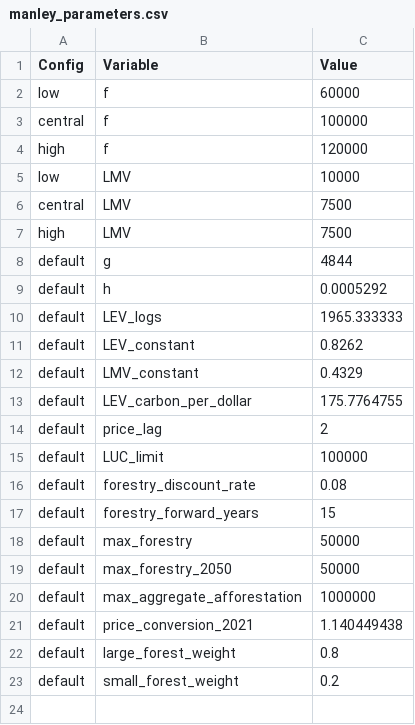
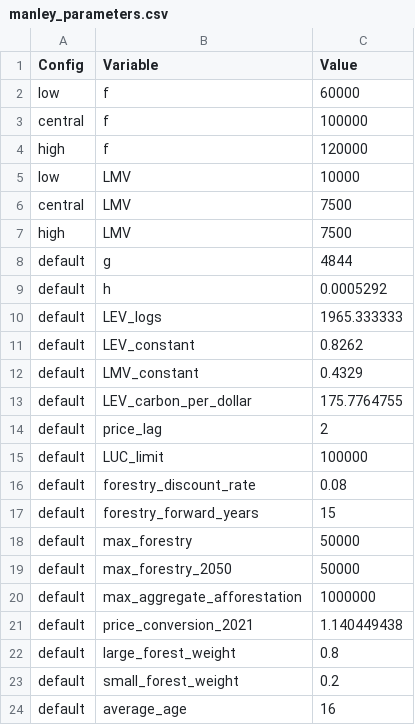
Before and after one commit to kgreen7/NZUpy, a CSV file: data/inputs/forestry/manley_parameters.csv, drawn as a sheet; the diff names each change by its address in the sheet, - before the commit and + after, or states it on an @@ line.

```diff
--- a/data/inputs/forestry/manley_parameters.csv
+++ b/data/inputs/forestry/manley_parameters.csv
+row 24: default | average_age | 16
```
Also changed, not shown: data/inputs/forestry/yield_tables.csv, data/inputs/parameters/model_parameters.csv, 3 other files.
